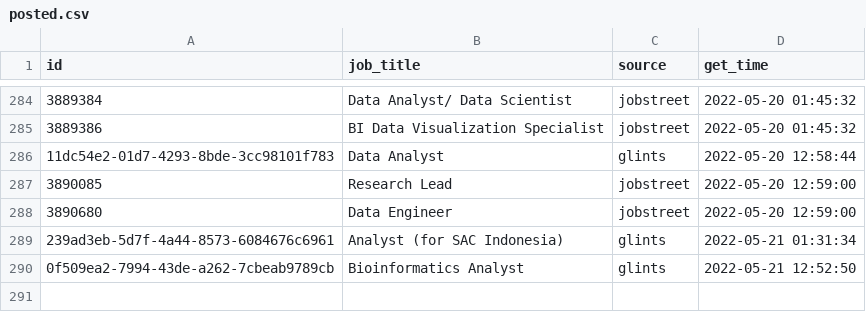
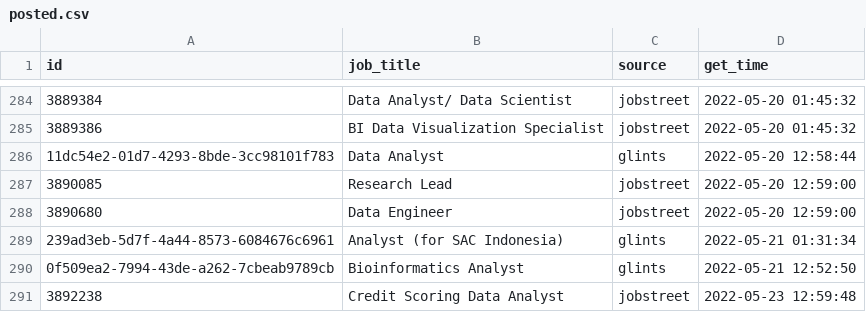
Before and after one commit to akherlan/jobvacancy, a CSV file: output/posted.csv, drawn as a sheet; only a part is shown, gaps mark what is left out.

```diff
--- a/output/posted.csv
+++ b/output/posted.csv
@@ -290 +290,2 @@
 "0f509ea2-7994-43de-a262-7cbeab9789cb","Bioinformatics Analyst","glints",2022-05-21 12:52:50
+"3892238","Credit Scoring Data Analyst","jobstreet",2022-05-23 12:59:48
```
Also changed, not shown: output/scraped.csv.
